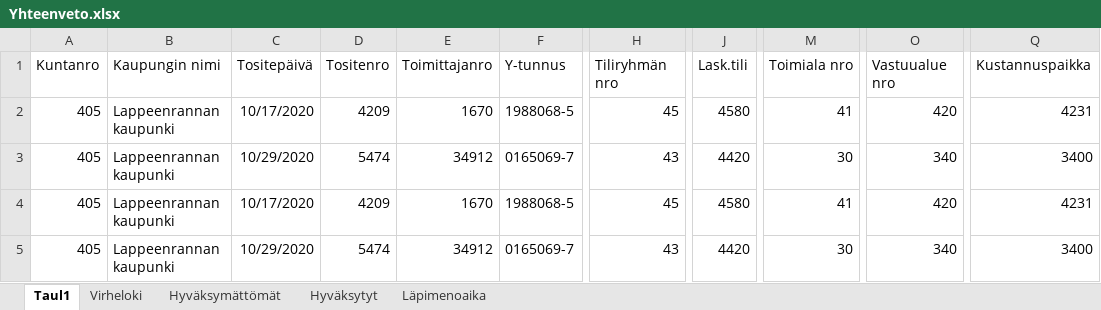
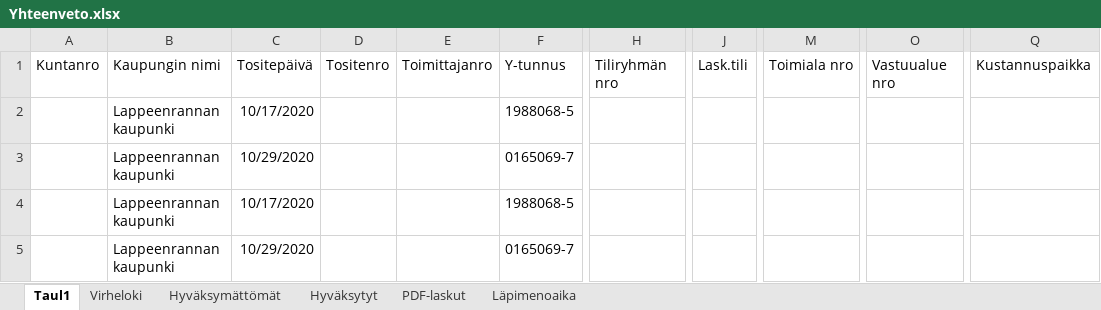
Before and after one commit to jerekuo/robo, an Excel workbook: outputData/Yhteenveto.xlsx, sheet Taul1, drawn as a sheet; only a part is shown, gaps mark what is left out; values as stored, in another font and other column widths than the file's, no borders; the diff covers the shown part only; the diff names each change by its address in the sheet, - before the commit and + after, or states it on an @@ line.

```diff
--- a/outputData/Yhteenveto.xlsx (sheet Taul1)
+++ b/outputData/Yhteenveto.xlsx (sheet Taul1)
+sheet tab: PDF-laskut
-A2:A5: 405
+A2:A5: (empty)
-D2: 4209
+D2: (empty)
-E2: 1670
+E2: (empty)
-H2: 45
+H2: (empty)
-J2: 4580
+J2: (empty)
-M2: 41
+M2: (empty)
-O2: 420
+O2: (empty)
-Q2: 4231
+Q2: (empty)
-D3: 5474
+D3: (empty)
-E3: 34912
+E3: (empty)
-H3: 43
+H3: (empty)
-J3: 4420
+J3: (empty)
-M3: 30
+M3: (empty)
-O3: 340
+O3: (empty)
-Q3: 3400
+Q3: (empty)
-D4: 4209
+D4: (empty)
-E4: 1670
+E4: (empty)
-H4: 45
+H4: (empty)
-J4: 4580
+J4: (empty)
-M4: 41
+M4: (empty)
-O4: 420
+O4: (empty)
-Q4: 4231
+Q4: (empty)
-D5: 5474
+D5: (empty)
-E5: 34912
+E5: (empty)
-H5: 43
+H5: (empty)
-J5: 4420
+J5: (empty)
-M5: 30
+M5: (empty)
-O5: 340
+O5: (empty)
-Q5: 3400
+Q5: (empty)
```
Also changed, not shown: 24 edited cells elsewhere in this sheet, sheet Virheloki, sheet Hyväksytyt, sheet Hyväksymättömät, sheet Läpimenoaika, 19 other files.
